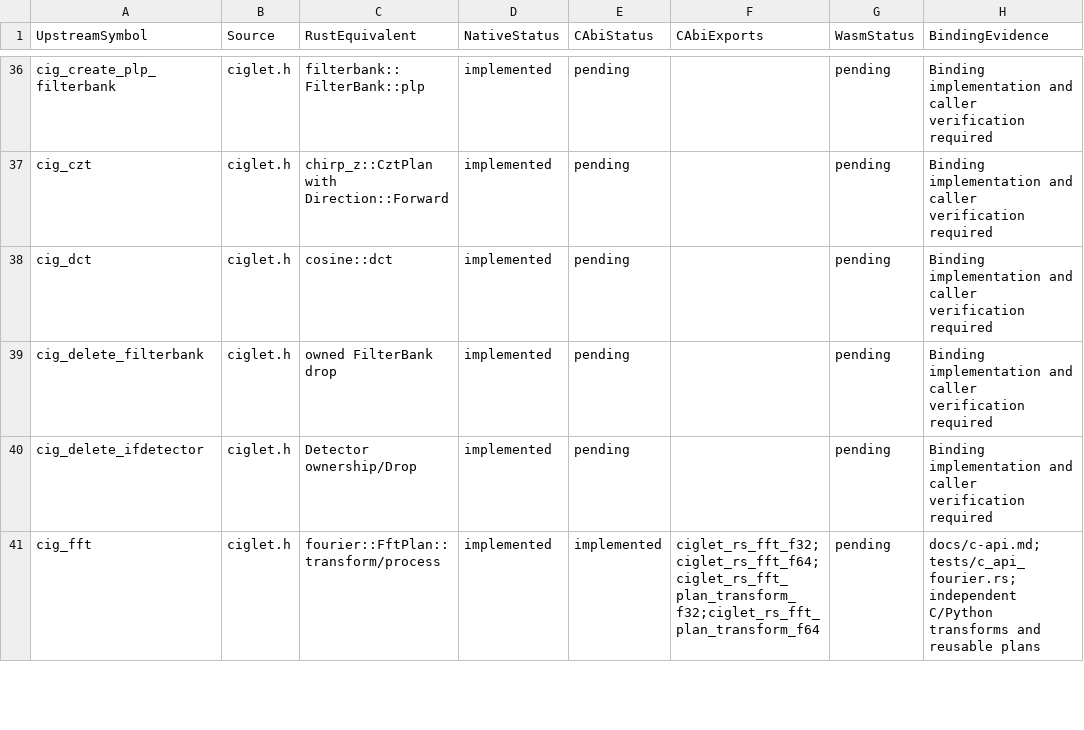
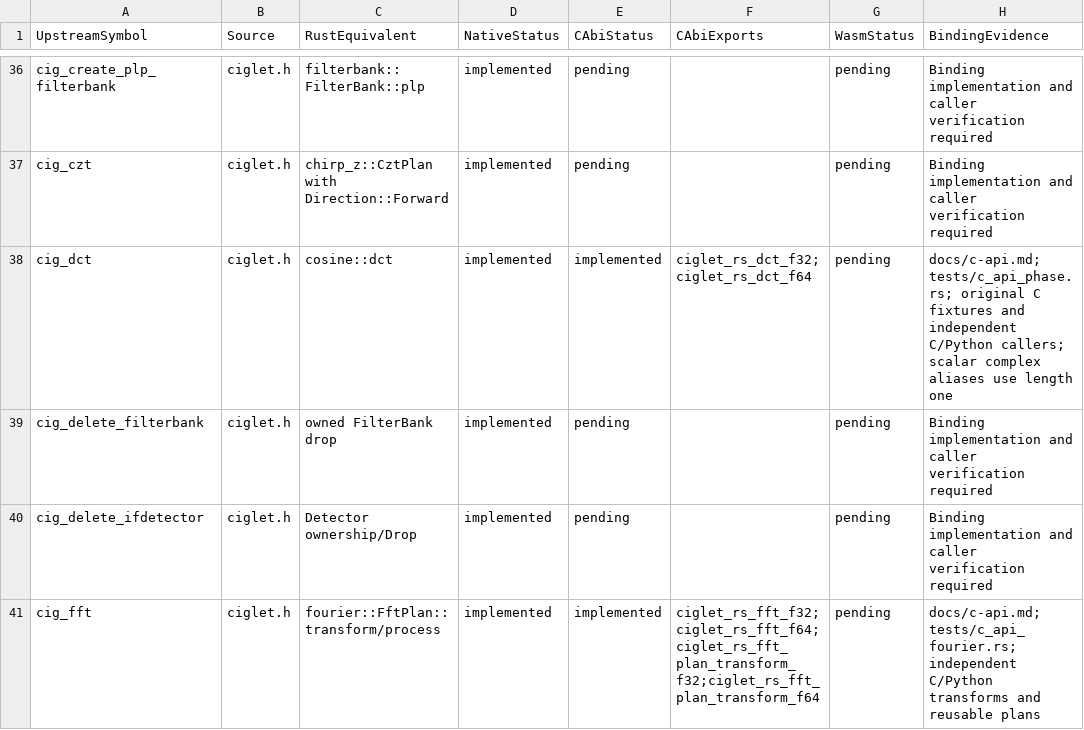
Before and after one commit to Lqm1/ciglet-rs, a CSV file: docs/binding-inventory.csv, drawn as a sheet; only a part is shown, gaps mark what is left out; the diff covers the shown part only.

Commit message:
feat: expose DCT and phase operations through C ABI

```diff
--- a/docs/binding-inventory.csv
+++ b/docs/binding-inventory.csv
@@ -37,3 +37,3 @@
 "cig_czt","ciglet.h","chirp_z::CztPlan with Direction::Forward","implemented","pending","","pending","Binding implementation and caller verification required"
-"cig_dct","ciglet.h","cosine::dct","implemented","pending","","pending","Binding implementation and caller verification required"
+"cig_dct","ciglet.h","cosine::dct","implemented","implemented","ciglet_rs_dct_f32;ciglet_rs_dct_f64","pending","docs/c-api.md; tests/c_api_phase.rs; original C fixtures and independent C/Python callers; scalar complex aliases use length one"
 "cig_delete_filterbank","ciglet.h","owned FilterBank drop","implemented","pending","","pending","Binding implementation and caller verification required"
```
Also changed, not shown: 42 edited cells elsewhere in this file, 9 other files.
